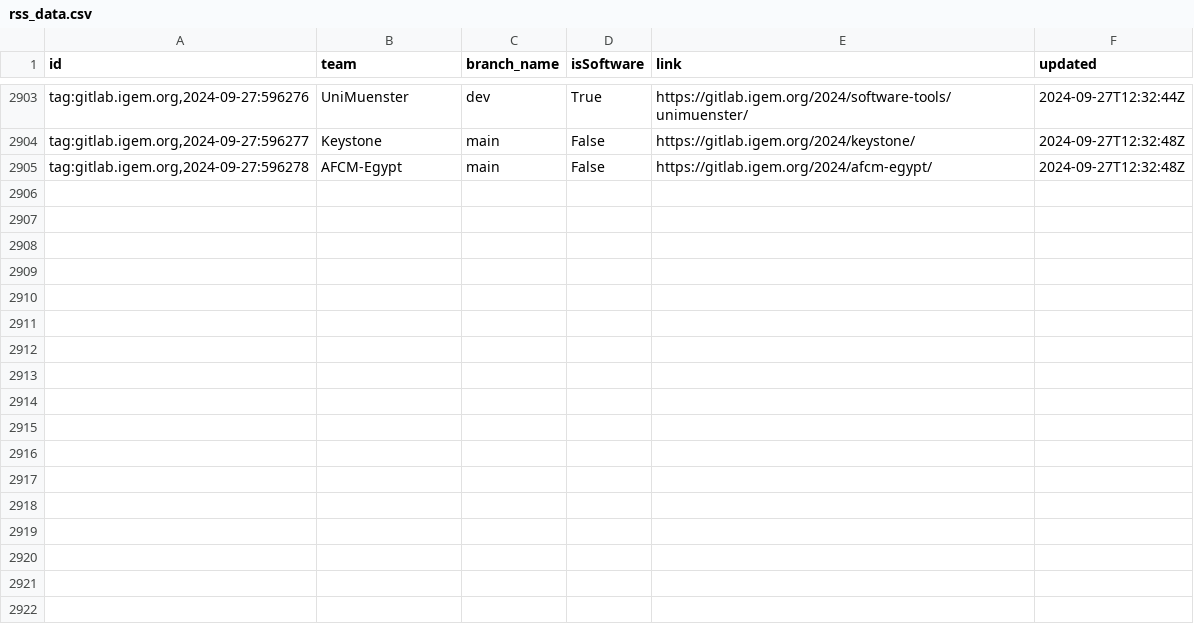
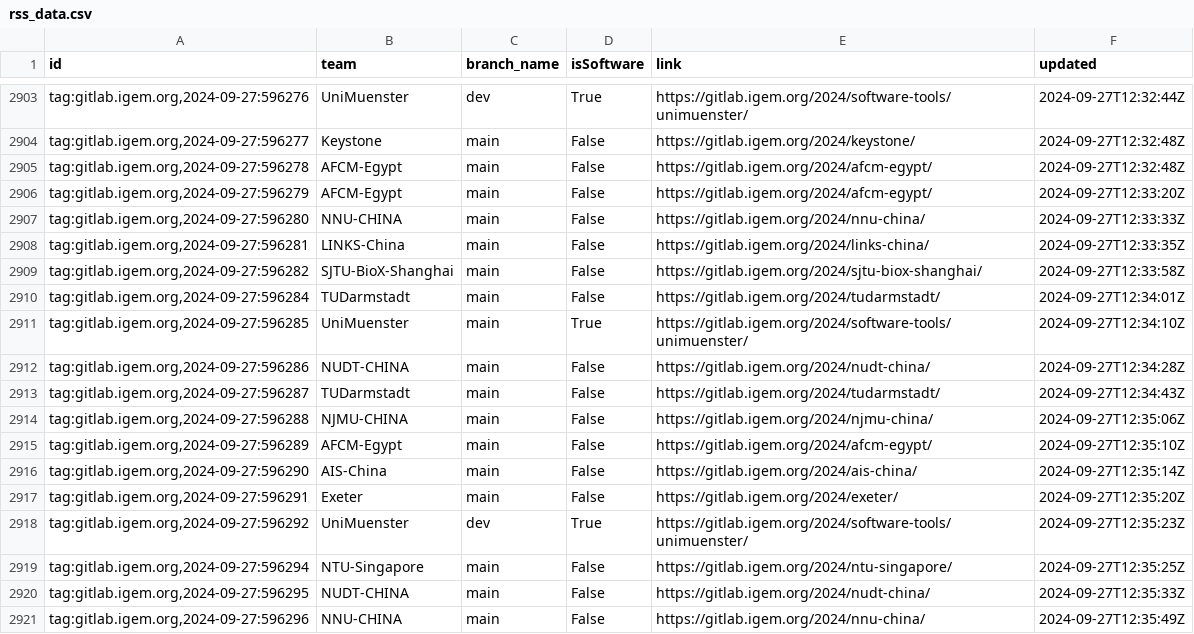
Before and after one commit to taxfree-python/iGEM_Pulse, a CSV file: rss_data.csv, drawn as a sheet; only a part is shown, gaps mark what is left out.

Commit message:
Update RSS data at 2024-09-27 21:35:54

```diff
--- a/rss_data.csv
+++ b/rss_data.csv
@@ -2905 +2905,17 @@ id,team,branch_name,isSoftware,link,updated
 "tag:gitlab.igem.org,2024-09-27:596278",AFCM-Egypt,main,False,https://gitlab.igem.org/2024/afcm-egypt/,2024-09-27T12:32:48Z
+"tag:gitlab.igem.org,2024-09-27:596279",AFCM-Egypt,main,False,https://gitlab.igem.org/2024/afcm-egypt/,2024-09-27T12:33:20Z
+"tag:gitlab.igem.org,2024-09-27:596280",NNU-CHINA,main,False,https://gitlab.igem.org/2024/nnu-china/,2024-09-27T12:33:33Z
+"tag:gitlab.igem.org,2024-09-27:596281",LINKS-China,main,False,https://gitlab.igem.org/2024/links-china/,2024-09-27T12:33:35Z
+"tag:gitlab.igem.org,2024-09-27:596282",SJTU-BioX-Shanghai,main,False,https://gitlab.igem.org/2024/sjtu-biox-shanghai/,2024-09-27T12:33:58Z
+"tag:gitlab.igem.org,2024-09-27:596284",TUDarmstadt,main,False,https://gitlab.igem.org/2024/tudarmstadt/,2024-09-27T12:34:01Z
+"tag:gitlab.igem.org,2024-09-27:596285",UniMuenster,main,True,https://gitlab.igem.org/2024/software-tools/unimuenster/,2024-09-27T12:34:10Z
+"tag:gitlab.igem.org,2024-09-27:596286",NUDT-CHINA,main,False,https://gitlab.igem.org/2024/nudt-china/,2024-09-27T12:34:28Z
+"tag:gitlab.igem.org,2024-09-27:596287",TUDarmstadt,main,False,https://gitlab.igem.org/2024/tudarmstadt/,2024-09-27T12:34:43Z
+"tag:gitlab.igem.org,2024-09-27:596288",NJMU-CHINA,main,False,https://gitlab.igem.org/2024/njmu-china/,2024-09-27T12:35:06Z
+"tag:gitlab.igem.org,2024-09-27:596289",AFCM-Egypt,main,False,https://gitlab.igem.org/2024/afcm-egypt/,2024-09-27T12:35:10Z
+"tag:gitlab.igem.org,2024-09-27:596290",AIS-China,main,False,https://gitlab.igem.org/2024/ais-china/,2024-09-27T12:35:14Z
+"tag:gitlab.igem.org,2024-09-27:596291",Exeter,main,False,https://gitlab.igem.org/2024/exeter/,2024-09-27T12:35:20Z
+"tag:gitlab.igem.org,2024-09-27:596292",UniMuenster,dev,True,https://gitlab.igem.org/2024/software-tools/unimuenster/,2024-09-27T12:35:23Z
+"tag:gitlab.igem.org,2024-09-27:596294",NTU-Singapore,main,False,https://gitlab.igem.org/2024/ntu-singapore/,2024-09-27T12:35:25Z
+"tag:gitlab.igem.org,2024-09-27:596295",NUDT-CHINA,main,False,https://gitlab.igem.org/2024/nudt-china/,2024-09-27T12:35:33Z
+"tag:gitlab.igem.org,2024-09-27:596296",NNU-CHINA,main,False,https://gitlab.igem.org/2024/nnu-china/,2024-09-27T12:35:49Z
```
